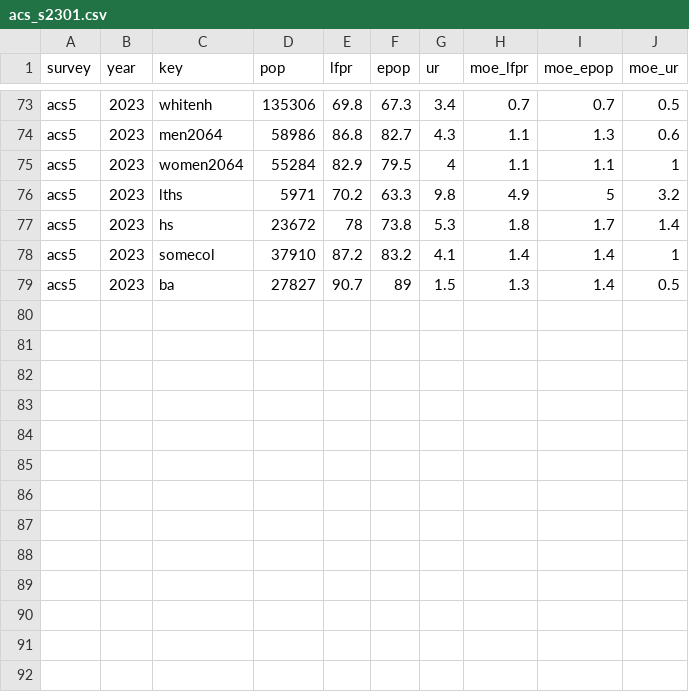
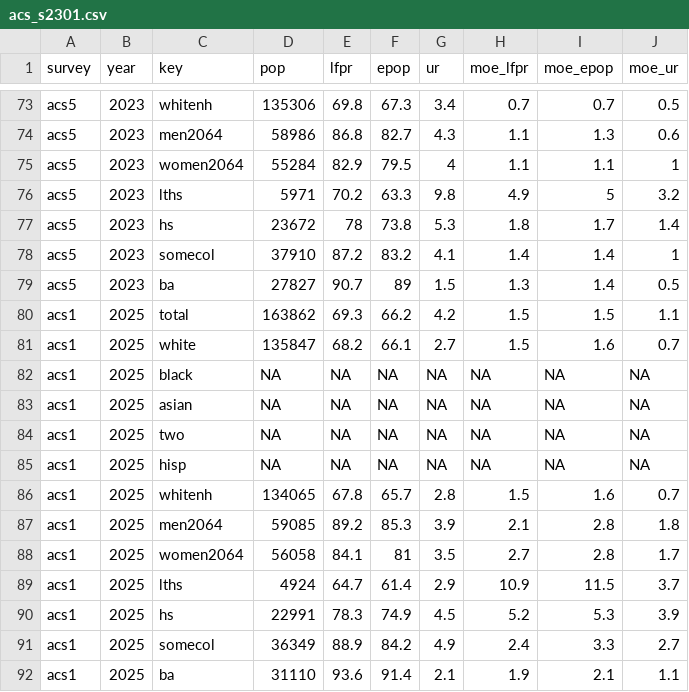
Before and after one commit to kbanaian/MSA-LFPR, a CSV file: data/raw/acs_s2301.csv, drawn as a sheet; only a part is shown, gaps mark what is left out.

```diff
--- a/data/raw/acs_s2301.csv
+++ b/data/raw/acs_s2301.csv
@@ -79 +79,14 @@
 "acs5",2023,"ba",27827,90.7,89,1.5,1.3,1.4,0.5
+"acs1",2025,"total",163862,69.3,66.2,4.2,1.5,1.5,1.1
+"acs1",2025,"white",135847,68.2,66.1,2.7,1.5,1.6,0.7
+"acs1",2025,"black",NA,NA,NA,NA,NA,NA,NA
+"acs1",2025,"asian",NA,NA,NA,NA,NA,NA,NA
+"acs1",2025,"two",NA,NA,NA,NA,NA,NA,NA
+"acs1",2025,"hisp",NA,NA,NA,NA,NA,NA,NA
+"acs1",2025,"whitenh",134065,67.8,65.7,2.8,1.5,1.6,0.7
+"acs1",2025,"men2064",59085,89.2,85.3,3.9,2.1,2.8,1.8
+"acs1",2025,"women2064",56058,84.1,81,3.5,2.7,2.8,1.7
+"acs1",2025,"lths",4924,64.7,61.4,2.9,10.9,11.5,3.7
+"acs1",2025,"hs",22991,78.3,74.9,4.5,5.2,5.3,3.9
+"acs1",2025,"somecol",36349,88.9,84.2,4.9,2.4,3.3,2.7
+"acs1",2025,"ba",31110,93.6,91.4,2.1,1.9,2.1,1.1
```
Also changed, not shown: data/raw/acs_bench.csv, data/raw/acs_cells.csv, 6 other files.
